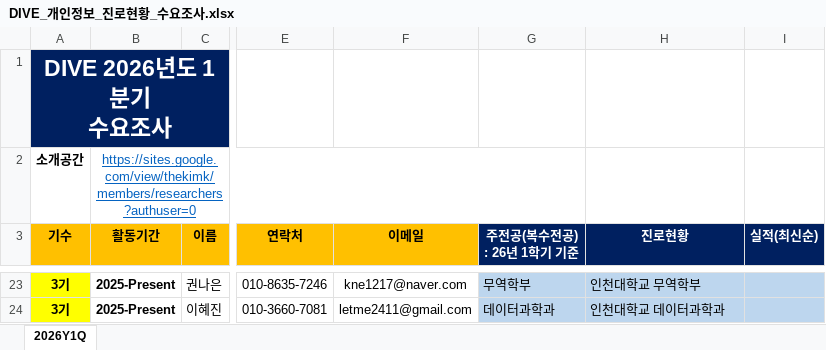
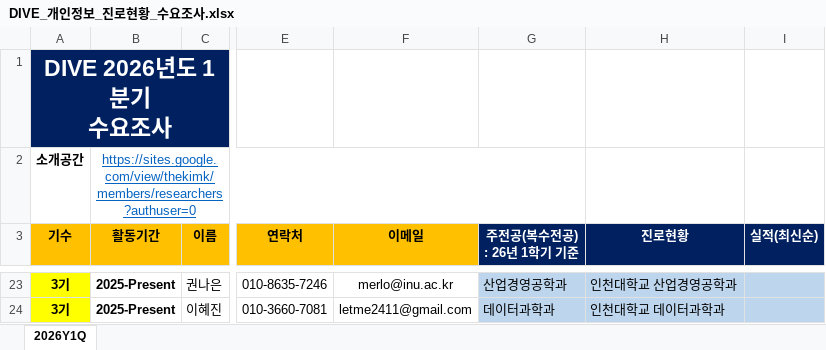
Before and after one commit to DataWizardd/DEBA-Research, an Excel workbook: [Document]/소개운영자료/DIVE_개인정보_진로현황_수요조사.xlsx, sheet 2026Y1Q, drawn as a sheet; only a part is shown, gaps mark what is left out; values as stored, in another font and other column widths than the file's, no borders; charts and pictures not drawn; the diff covers the shown part only; the diff names each change by its address in the sheet, - before the commit and + after, or states it on an @@ line.

```diff
--- a/[Document]/소개운영자료/DIVE_개인정보_진로현황_수요조사.xlsx (sheet 2026Y1Q)
+++ b/[Document]/소개운영자료/DIVE_개인정보_진로현황_수요조사.xlsx (sheet 2026Y1Q)
-F23 (이메일): kne1217@naver.com
+F23 (이메일): merlo@inu.ac.kr
-G23 (주전공(복수전공) : 26년 1학기 기준): 무역학부
+G23 (주전공(복수전공) : 26년 1학기 기준): 산업경영공학과
-H23 (진로현황): 인천대학교 무역학부
+H23 (진로현황): 인천대학교 산업경영공학과
```
Also changed, not shown: 31 edited cells and cell formats elsewhere in this sheet.
